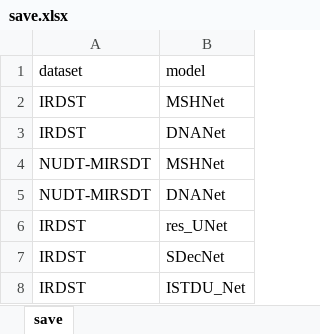
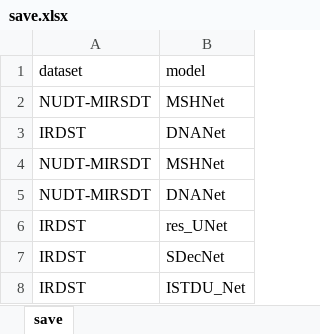
Before and after one commit to greekinRoma/STD2Net, an Excel workbook: save.xlsx, sheet save, drawn as a sheet; values as stored, in another font and other column widths than the file's, no borders; the diff names each change by its address in the sheet, - before the commit and + after, or states it on an @@ line.

```diff
--- a/save.xlsx (sheet save)
+++ b/save.xlsx (sheet save)
-A2 (dataset): IRDST
+A2 (dataset): NUDT-MIRSDT
```
Also changed, not shown: input.xlsx, 5 other files.
